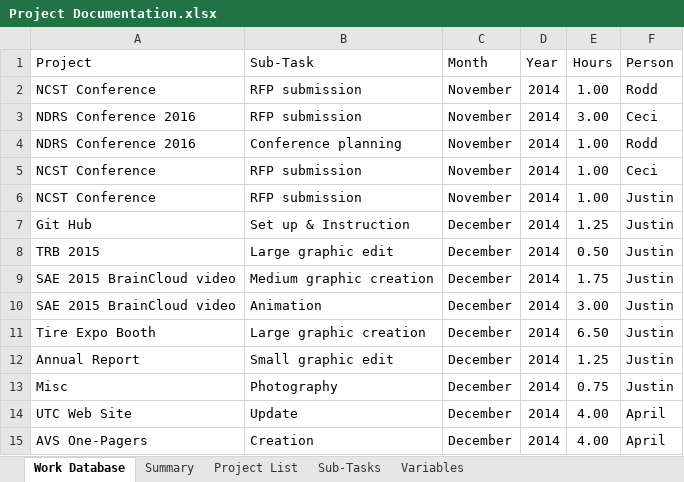
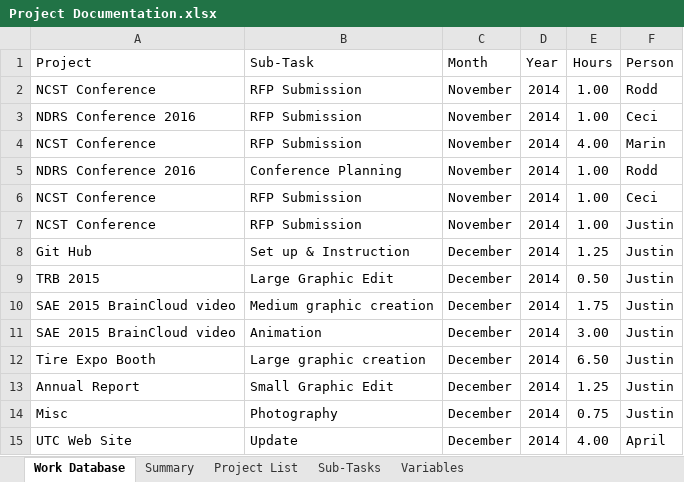
Before and after one commit to jfine22/Spreadsheet, an Excel workbook: Project Documentation.xlsx, sheet Work Database, drawn as a sheet; only a part is shown; the shorter side is filled out with more unchanged rows; values as stored, in another font and other column widths than the file's, no borders; table styles not drawn; addresses are those after the commit; the diff covers the shown part only; the diff names each change by its address in the sheet, - before the commit and + after, or states it on an @@ line.

```diff
--- a/Project Documentation.xlsx (sheet Work Database)
+++ b/Project Documentation.xlsx (sheet Work Database)
-B2:B3 (Sub-Task): RFP submission
+B2:B3 (Sub-Task): RFP Submission
-E3 (Hours): 3.00
+E3 (Hours): 1.00
+row 4: NCST Conference | RFP Submission | November | 2014 | 4.00 | Marin
-B5 (Sub-Task): Conference planning
+B5 (Sub-Task): Conference Planning
-B6:B7 (Sub-Task): RFP submission
+B6:B7 (Sub-Task): RFP Submission
-B9 (Sub-Task): Large graphic edit
+B9 (Sub-Task): Large Graphic Edit
-B13 (Sub-Task): Small graphic edit
+B13 (Sub-Task): Small Graphic Edit
```
Also changed, not shown: 12 removed rows and 11 edited cells elsewhere in this sheet, sheet Summary, sheet Sub-Tasks, sheet Project List.
